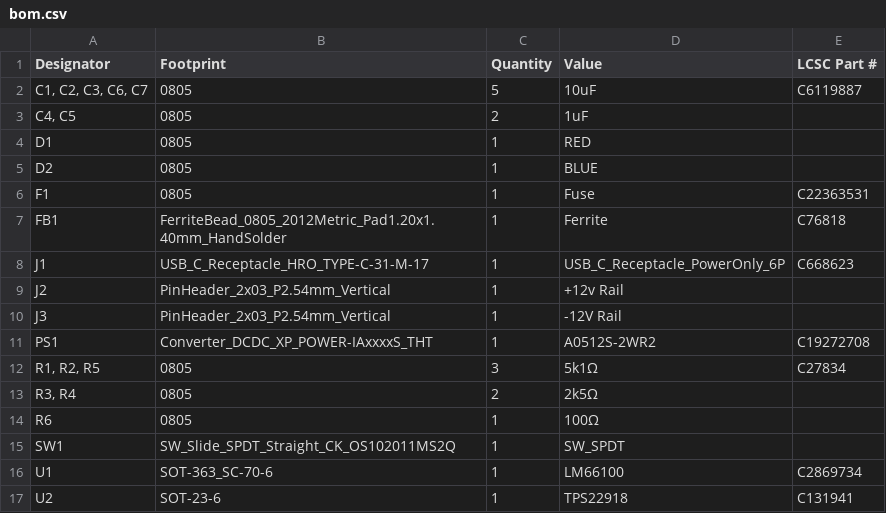
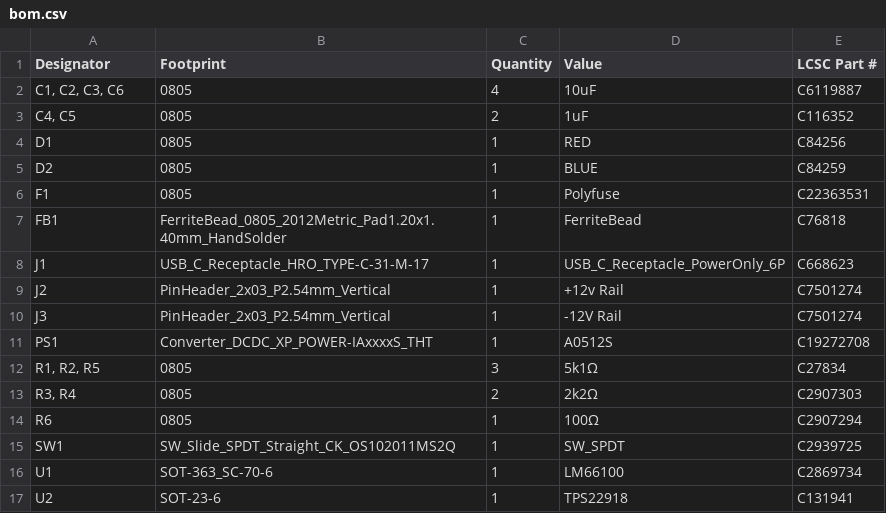
Before and after one commit to domesticmouse/Modular-Power-USBC, a CSV file: production/bom.csv, drawn as a sheet.

Commit message:
Add LCSC part numbers

```diff
--- a/production/bom.csv
+++ b/production/bom.csv
@@ -1,16 +1,16 @@
 Designator,Footprint,Quantity,Value,LCSC Part #
-"C1, C2, C3, C6, C7",0805,5,10uF,C6119887
-"C4, C5",0805,2,1uF,
-D1,0805,1,RED,
-D2,0805,1,BLUE,
-F1,0805,1,Fuse,C22363531
-FB1,FerriteBead_0805_2012Metric_Pad1.20x1.40mm_HandSolder,1,Ferrite,C76818
+"C1, C2, C3, C6",0805,4,10uF,C6119887
+"C4, C5",0805,2,1uF,C116352
+D1,0805,1,RED,C84256
+D2,0805,1,BLUE,C84259
+F1,0805,1,Polyfuse,C22363531
+FB1,FerriteBead_0805_2012Metric_Pad1.20x1.40mm_HandSolder,1,FerriteBead,C76818
 J1,USB_C_Receptacle_HRO_TYPE-C-31-M-17,1,USB_C_Receptacle_PowerOnly_6P,C668623
-J2,PinHeader_2x03_P2.54mm_Vertical,1,+12v Rail,
-J3,PinHeader_2x03_P2.54mm_Vertical,1,-12V Rail,
-PS1,Converter_DCDC_XP_POWER-IAxxxxS_THT,1,A0512S-2WR2,C19272708
+J2,PinHeader_2x03_P2.54mm_Vertical,1,+12v Rail,C7501274
+J3,PinHeader_2x03_P2.54mm_Vertical,1,-12V Rail,C7501274
+PS1,Converter_DCDC_XP_POWER-IAxxxxS_THT,1,A0512S,C19272708
 "R1, R2, R5",0805,3,5k1Ω,C27834
-"R3, R4",0805,2,2k5Ω,
-R6,0805,1,100Ω,
-SW1,SW_Slide_SPDT_Straight_CK_OS102011MS2Q,1,SW_SPDT,
+"R3, R4",0805,2,2k2Ω,C2907303
+R6,0805,1,100Ω,C2907294
+SW1,SW_Slide_SPDT_Straight_CK_OS102011MS2Q,1,SW_SPDT,C2939725
 U1,SOT-363_SC-70-6,1,LM66100,C2869734
```
Also changed, not shown: production/positions.csv, 9 other files.
